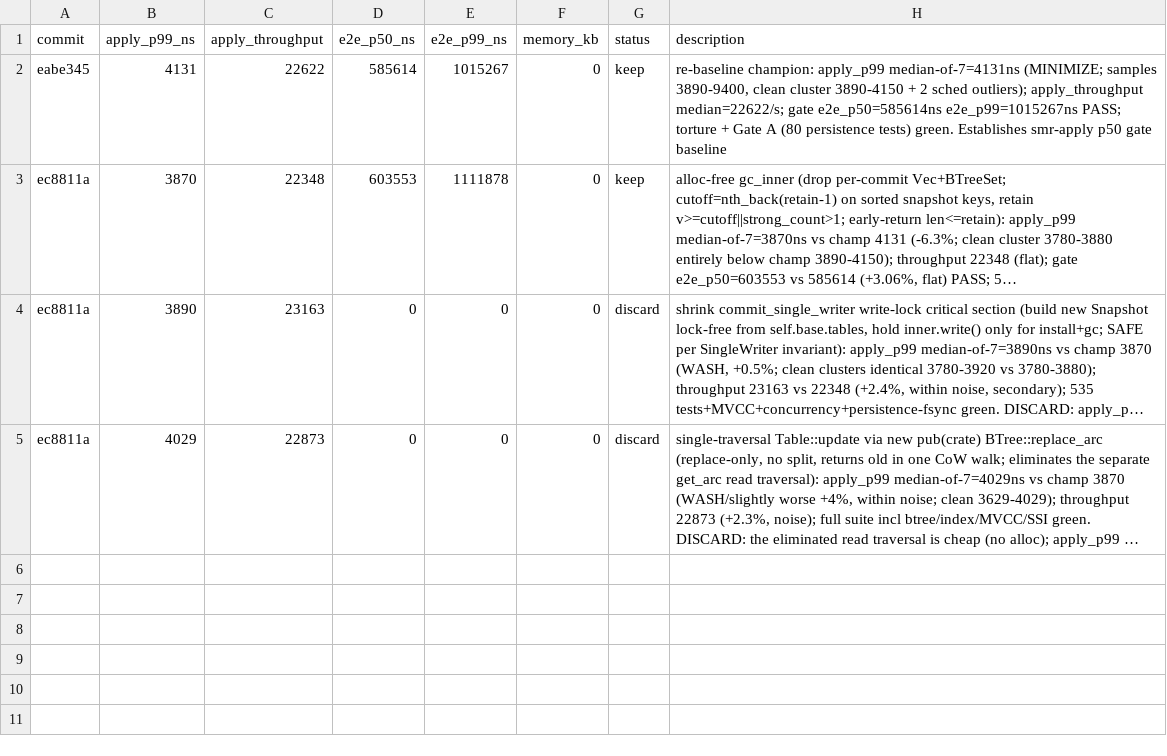
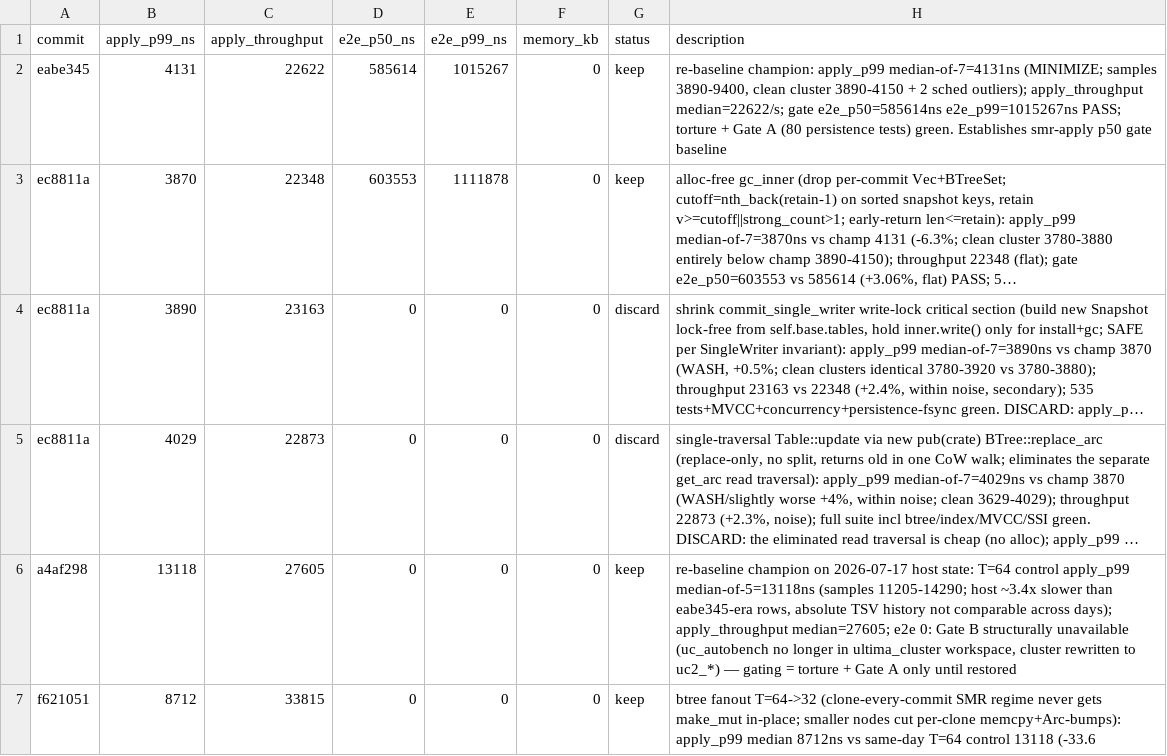
Before and after one commit to PeterKnego/ultima_db, a TSV file: autobench/tasks/smr-apply/results.tsv, drawn as a sheet; long unchanged cells end in …; the diff names each change by its address in the sheet, - before the commit and + after, or states it on an @@ line.

Commit message:
smr-apply: record re-baseline + T=32 keep (iteration 1, jul17 run)

```diff
--- a/autobench/tasks/smr-apply/results.tsv
+++ b/autobench/tasks/smr-apply/results.tsv
+row 6: a4af298 | 13118 | 27605 | 0 | 0 | 0 | keep | re-baseline champion on 2026-07-17 host state: T=64 control apply_p99 median-of-5=13118ns (samples 11205-14290; host ~3.4x slower than eabe345-era rows, absolute TSV history not comparable across days); apply_throughput median=27605; e2e 0: Gate B structurally unavailable (uc_autobench no longer in ultima_cluster workspace, cluster rewritten to uc2_*) — gating = torture + Gate A only until restored
+row 7: f621051 | 8712 | 33815 | 0 | 0 | 0 | keep | btree fanout T=64->32 (clone-every-commit SMR regime never gets make_mut in-place; smaller nodes cut per-clone memcpy+Arc-bumps): apply_p99 median 8712ns vs same-day T=64 control 13118 (-33.6
```
